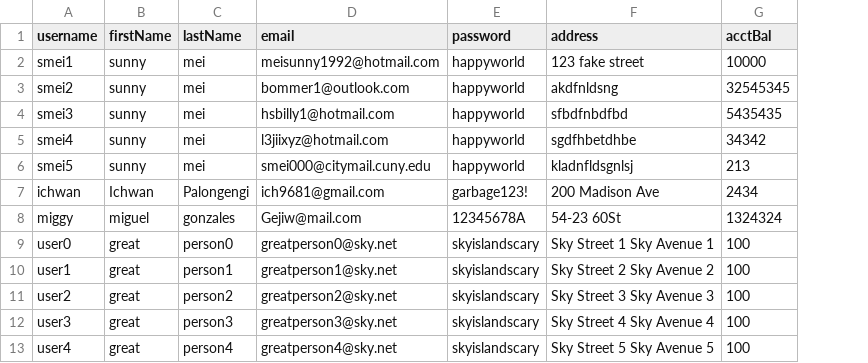
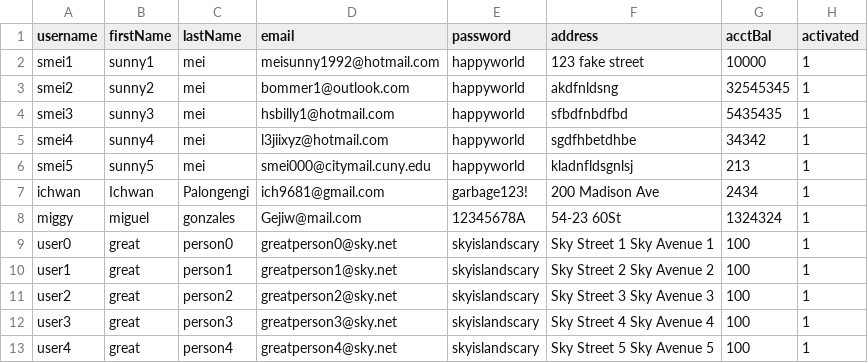
Before and after one commit to Sunny3oy/Fourguys, a CSV file: dummy-data/customers.csv, drawn as a sheet; the diff names each change by its address in the sheet, - before the commit and + after, or states it on an @@ line.

Commit message:
View history shows the names and picture of the item that you have ordered. Close account will log the user out and change the "activated" field to 0.

```diff
--- a/dummy-data/customers.csv
+++ b/dummy-data/customers.csv
+column H (activated), rows 2-13: all 1
-B2 (firstName): sunny
+B2 (firstName): sunny1
-B3 (firstName): sunny
+B3 (firstName): sunny2
-B4 (firstName): sunny
+B4 (firstName): sunny3
-B5 (firstName): sunny
+B5 (firstName): sunny4
-B6 (firstName): sunny
+B6 (firstName): sunny5
```
Also changed, not shown: dummy-data/orderDetails.csv, 8 other files.
